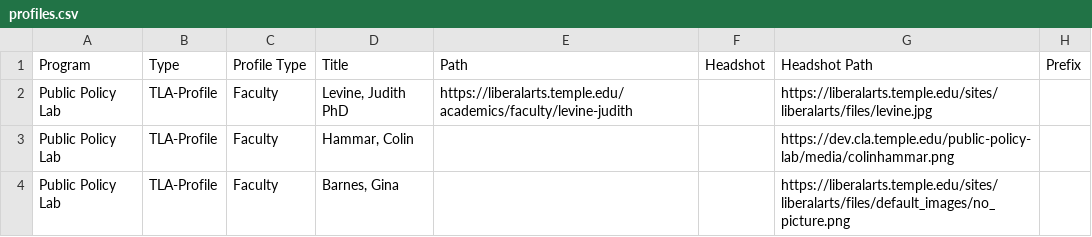
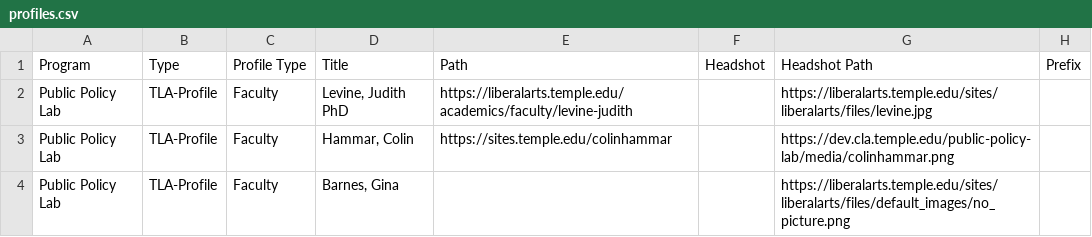
Before and after one commit to TULiberalArts/Public-Policy-Lab, a CSV file: _data/profiles.csv, drawn as a sheet; only a part is shown; the diff names each change by its address in the sheet, - before the commit and + after, or states it on an @@ line.

Commit message:
add colin's profile link

```diff
--- a/_data/profiles.csv
+++ b/_data/profiles.csv
-E3: (empty)
+E3: https://sites.temple.edu/colinhammar
```
